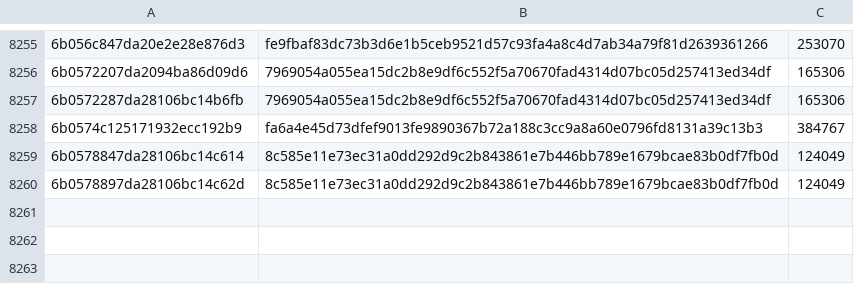
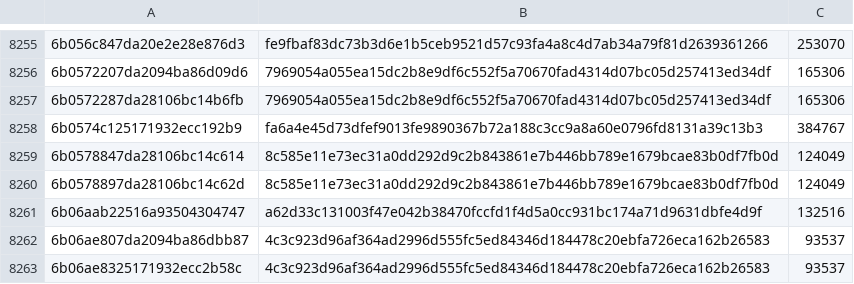
Before and after one commit to lexifina/malta-law, a TSV file: data/pdf-sha256.tsv, drawn as a sheet; only a part is shown, gaps mark what is left out.

Commit message:
Documentation: laws.csv and data after the legislation.mt read of 2026-11-27
This commit updates the rows of S.L. 425.6, S.L. 586.9 in laws.csv, as legislation.mt published them on
2026-11-27; it adds 3 PDFs to data/pdf-sha256.tsv, updates the counts in data/stats.json.

Kind: documentation
Check: mt-legislation-mt-20261127T050436Z

```diff
--- a/data/pdf-sha256.tsv
+++ b/data/pdf-sha256.tsv
@@ -8260 +8260,4 @@
 6b0578897da28106bc14c62d	8c585e11e73ec31a0dd292d9c2b843861e7b446bb789e1679bcae83b0df7fb0d	124049
+6b06aab22516a93504304747	a62d33c131003f47e042b38470fccfd1f4d5a0cc931bc174a71d9631dbfe4d9f	132516
+6b06ae807da2094ba86dbb87	4c3c923d96af364ad2996d555fc5ed84346d184478c20ebfa726eca162b26583	93537
+6b06ae8325171932ecc2b58c	4c3c923d96af364ad2996d555fc5ed84346d184478c20ebfa726eca162b26583	93537
```
Also changed, not shown: laws.csv, 1 other file.
